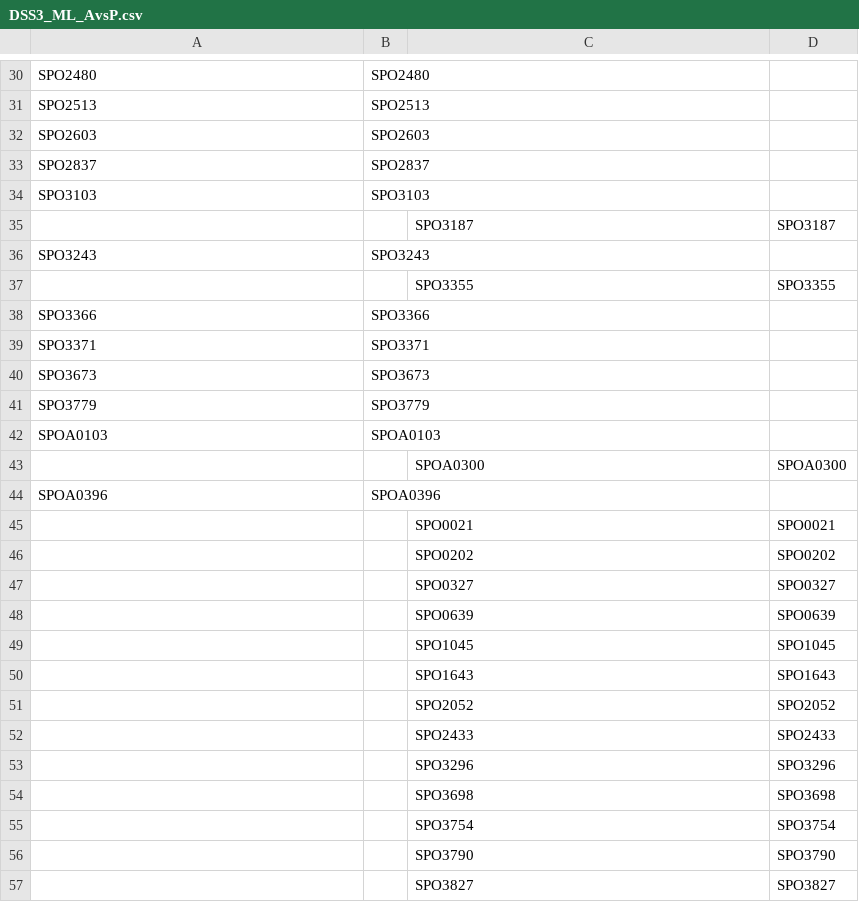
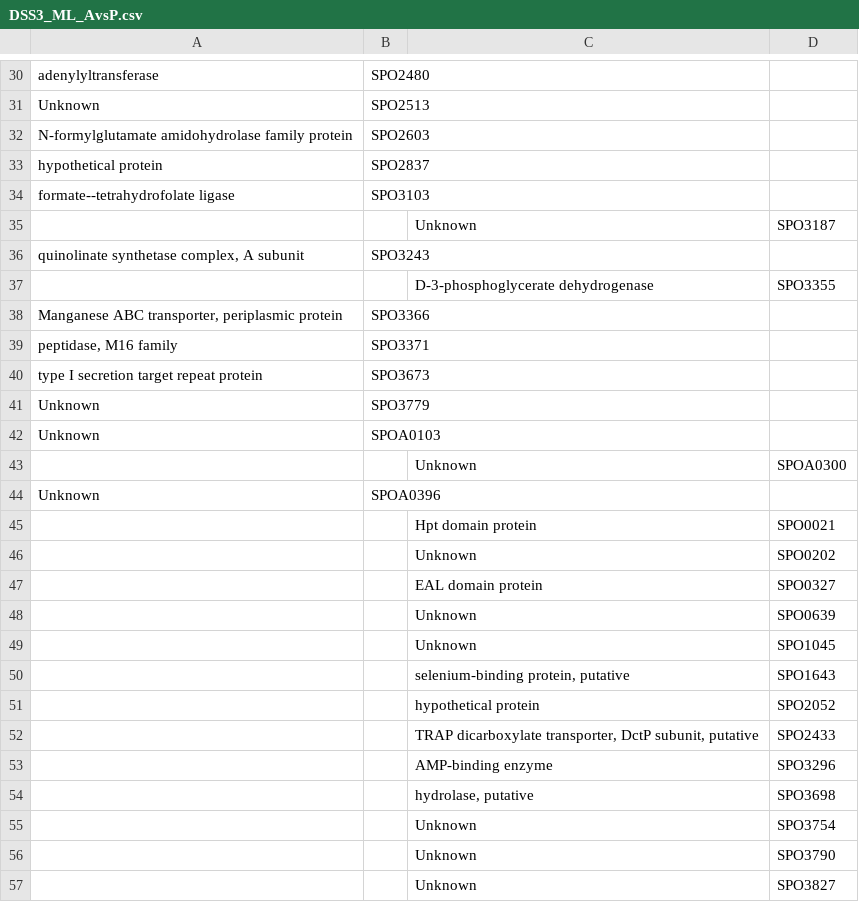
Before and after one commit to Fuchan2004/LCMS_Proteomics_Data_Evaluation, a CSV file: significant/DSS3_ML_AvsP.csv, drawn as a sheet; only a part is shown, gaps mark what is left out; the diff covers the shown part only; the diff names each change by its address in the sheet, - before the commit and + after, or states it on an @@ line.

```diff
--- a/significant/DSS3_ML_AvsP.csv
+++ b/significant/DSS3_ML_AvsP.csv
-A30: SPO2480
+A30: adenylyltransferase
-A31: SPO2513
+A31: Unknown
-A32: SPO2603
+A32: N-formylglutamate amidohydrolase family protein
-A33: SPO2837
+A33: hypothetical protein
-A34: SPO3103
+A34: formate--tetrahydrofolate ligase
-C35: SPO3187
+C35: Unknown
-A36: SPO3243
+A36: quinolinate synthetase complex, A subunit
-C37: SPO3355
+C37: D-3-phosphoglycerate dehydrogenase
-A38: SPO3366
+A38: Manganese ABC transporter, periplasmic protein
-A39: SPO3371
+A39: peptidase, M16 family
-A40: SPO3673
+A40: type I secretion target repeat protein
-A41: SPO3779
+A41: Unknown
-A42: SPOA0103
+A42: Unknown
-C43: SPOA0300
+C43: Unknown
-A44: SPOA0396
+A44: Unknown
-C45: SPO0021
+C45: Hpt domain protein
-C46: SPO0202
+C46: Unknown
-C47: SPO0327
+C47: EAL domain protein
-C48: SPO0639
+C48: Unknown
-C49: SPO1045
+C49: Unknown
-C50: SPO1643
+C50: selenium-binding protein, putative
-C51: SPO2052
+C51: hypothetical protein
-C52: SPO2433
+C52: TRAP dicarboxylate transporter, DctP subunit, putative
-C53: SPO3296
+C53: AMP-binding enzyme
-C54: SPO3698
+C54: hydrolase, putative
-C55: SPO3754
+C55: Unknown
-C56: SPO3790
+C56: Unknown
-C57: SPO3827
+C57: Unknown
```
Also changed, not shown: 28 edited cells elsewhere in this file, significant/DSS3_ACD_MLvsS.csv, significant/DSS3_ProMM_MLvsS.csv, 6 other files.
